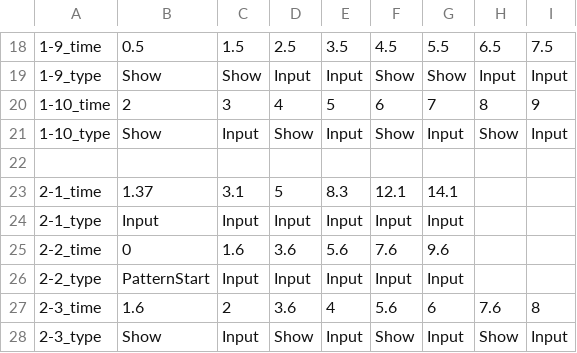
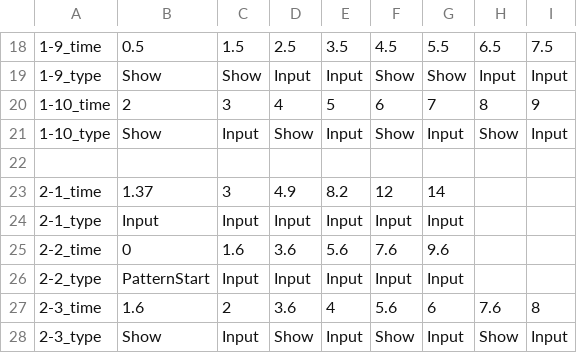
Before and after one commit to FFooCuuSS/Poliverse, a CSV file: Assets/CSV/1_PoliceNote.csv, drawn as a sheet; only a part is shown, gaps mark what is left out; the diff names each change by its address in the sheet, - before the commit and + after, or states it on an @@ line.

```diff
--- a/Assets/CSV/1_PoliceNote.csv
+++ b/Assets/CSV/1_PoliceNote.csv
-C23: 3.1
+C23: 3
-D23: 5
+D23: 4.9
-E23: 8.3
+E23: 8.2
-F23: 12.1
+F23: 12
-G23: 14.1
+G23: 14
```
Also changed, not shown: Assets/CSV/PracticeGuide.csv, 4 other files.
